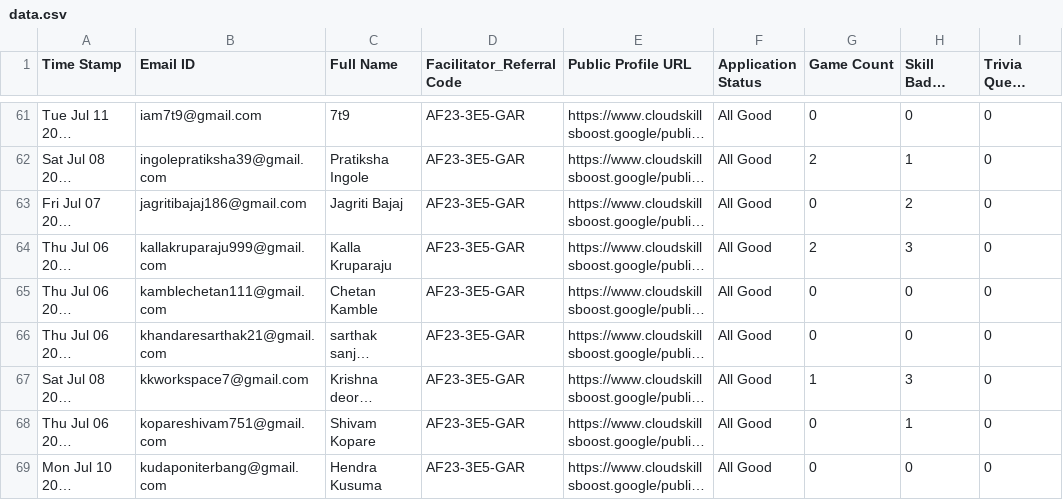
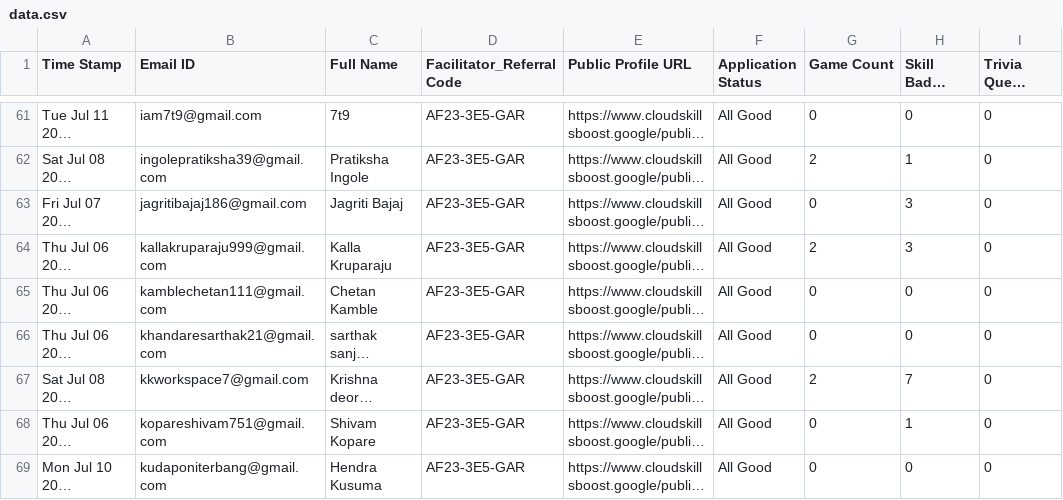
Before and after one commit to suyash0102/arcade-progress-track, a CSV file: data/data.csv, drawn as a sheet; only a part is shown, gaps mark what is left out; long unchanged cells end in …; the diff covers the shown part only; the diff names each change by its address in the sheet, - before the commit and + after, or states it on an @@ line.

```diff
--- a/data/data.csv
+++ b/data/data.csv
-H63 (Skill Badge Count): 2
+H63 (Skill Badge Count): 3
-G67 (Game Count): 1
+G67 (Game Count): 2
-H67 (Skill Badge Count): 3
+H67 (Skill Badge Count): 7
```
Also changed, not shown: 1 added row and 12 edited cells elsewhere in this file, 1 other file.
